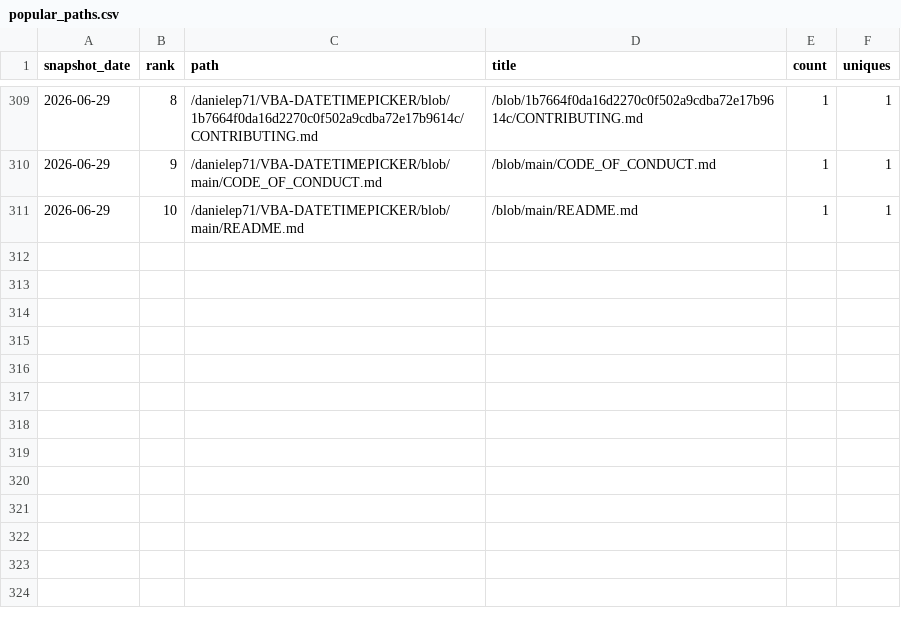
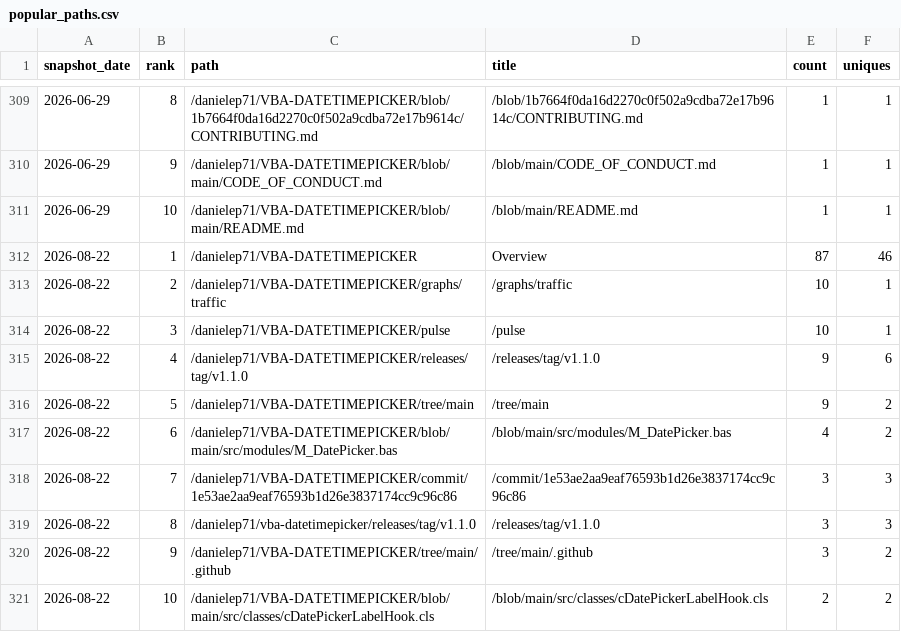
Before and after one commit to danielep71/VBA-DATETIMEPICKER, a CSV file: data/popular_paths.csv, drawn as a sheet; only a part is shown, gaps mark what is left out; the diff names each change by its address in the sheet, - before the commit and + after, or states it on an @@ line.

```diff
--- a/data/popular_paths.csv
+++ b/data/popular_paths.csv
+row 312: 2026-08-22 | 1 | /danielep71/VBA-DATETIMEPICKER | Overview | 87 | 46
+row 313: 2026-08-22 | 2 | /danielep71/VBA-DATETIMEPICKER/graphs/traffic | /graphs/traffic | 10 | 1
+row 314: 2026-08-22 | 3 | /danielep71/VBA-DATETIMEPICKER/pulse | /pulse | 10 | 1
+row 315: 2026-08-22 | 4 | /danielep71/VBA-DATETIMEPICKER/releases/tag/v1.1.0 | /releases/tag/v1.1.0 | 9 | 6
+row 316: 2026-08-22 | 5 | /danielep71/VBA-DATETIMEPICKER/tree/main | /tree/main | 9 | 2
+row 317: 2026-08-22 | 6 | /danielep71/VBA-DATETIMEPICKER/blob/main/src/modules/M_DatePicker.bas | /blob/main/src/modules/M_DatePicker.bas | 4 | 2
+row 318: 2026-08-22 | 7 | /danielep71/VBA-DATETIMEPICKER/commit/1e53ae2aa9eaf76593b1d26e3837174cc9c96c86 | /commit/1e53ae2aa9eaf76593b1d26e3837174cc9c96c86 | 3 | 3
+row 319: 2026-08-22 | 8 | /danielep71/vba-datetimepicker/releases/tag/v1.1.0 | /releases/tag/v1.1.0 | 3 | 3
+row 320: 2026-08-22 | 9 | /danielep71/VBA-DATETIMEPICKER/tree/main/.github | /tree/main/.github | 3 | 2
+row 321: 2026-08-22 | 10 | /danielep71/VBA-DATETIMEPICKER/blob/main/src/classes/cDatePickerLabelHook.cls | /blob/main/src/classes/cDatePickerLabelHook.cls | 2 | 2
```
Also changed, not shown: data/referrers.csv, data/traffic.csv, 1 other file.
